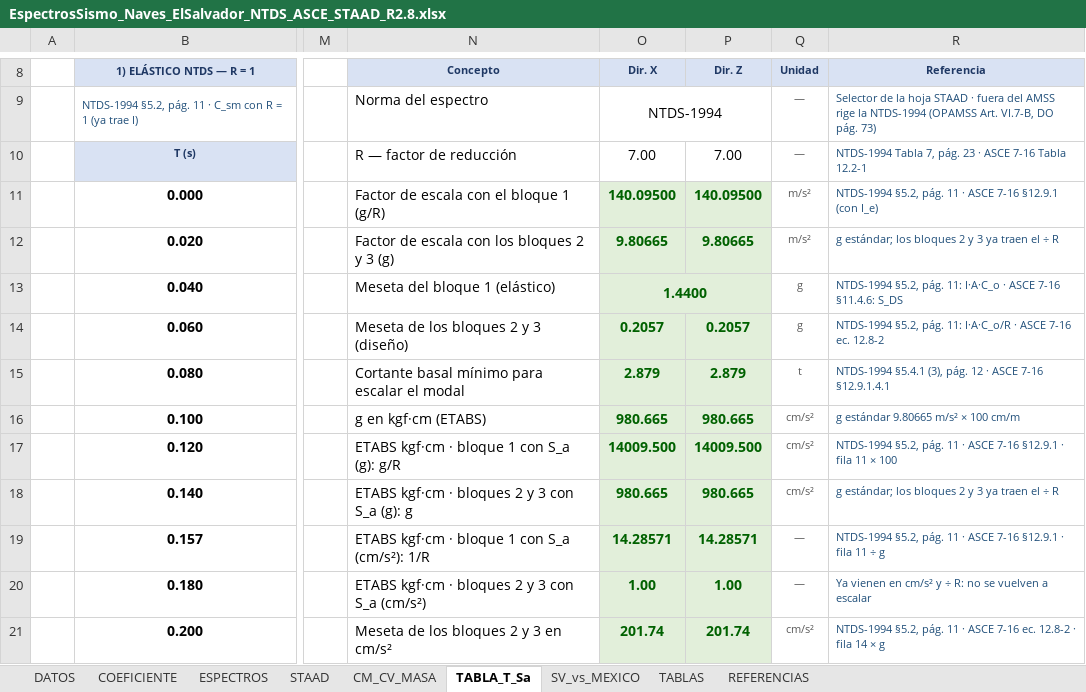
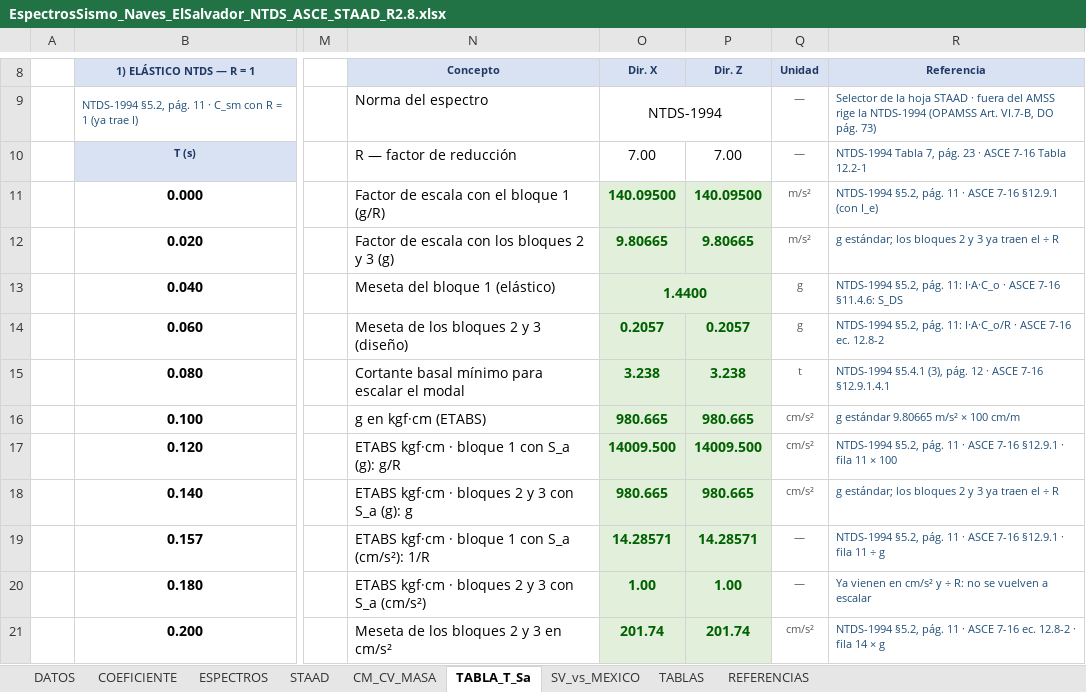
Before and after one commit to 1612567helumich/STAADS, an Excel workbook: EspectrosSismo_Naves_ElSalvador_NTDS_ASCE_STAAD_R2.8.xlsx, sheet TABLA_T_Sa, drawn as a sheet; only a part is shown, gaps mark what is left out; values as stored, in another font and other column widths than the file's, no borders; conditional formats not drawn; the diff names each change by its address in the sheet, - before the commit and + after, or states it on an @@ line.

```diff
--- a/EspectrosSismo_Naves_ElSalvador_NTDS_ASCE_STAAD_R2.8.xlsx (sheet TABLA_T_Sa)
+++ b/EspectrosSismo_Naves_ElSalvador_NTDS_ASCE_STAAD_R2.8.xlsx (sheet TABLA_T_Sa)
-O15 (Dir. X): 2.879
+O15 (Dir. X): 3.238
-P15 (Dir. Z): 2.879
+P15 (Dir. Z): 3.238
```
Also changed, not shown: sheet STAAD, sheet COEFICIENTE, sheet DATOS, AreasTributarias_NOSE_DOCK_H5_H6_R2.8.xlsx, 2 other files.
